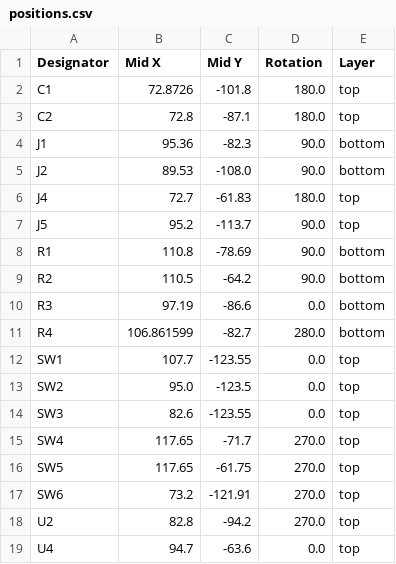
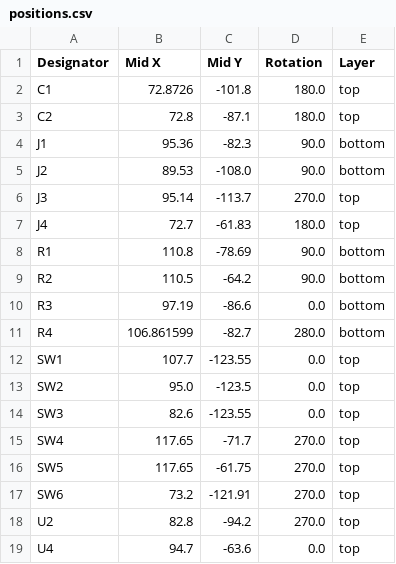
Before and after one commit to ImShyMike/IRview, a CSV file: PCB/IRview/production/positions.csv, drawn as a sheet; removed rows and columns are numbered as before the commit, all else as after; the diff names each change by its address in the sheet, - before the commit and + after, or states it on an @@ line.

```diff
--- a/PCB/IRview/production/positions.csv
+++ b/PCB/IRview/production/positions.csv
+row 6: J3 | 95.14 | -113.7 | 270.0 | top
-row 7: J5 | 95.2 | -113.7 | 90.0 | top
```
Also changed, not shown: BOM.csv, 11 other files.
